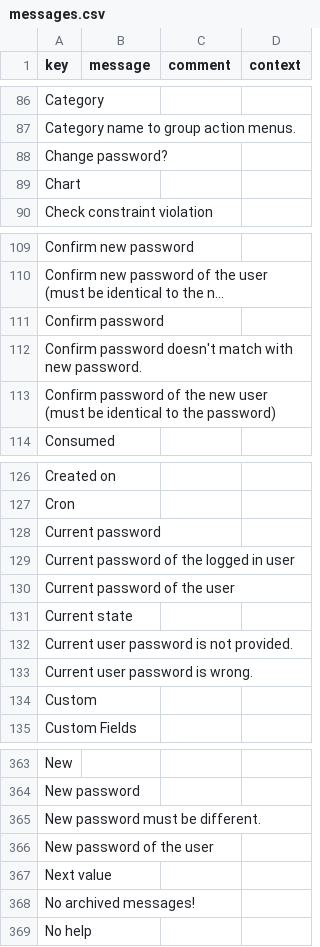
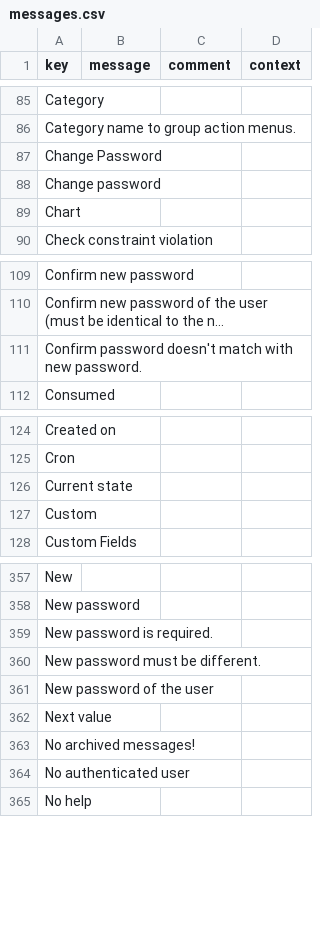
Before and after one commit to axelor/axelor-open-platform, a CSV file: axelor-core/src/main/resources/i18n/messages.csv, drawn as a sheet; only a part is shown, gaps mark what is left out; long unchanged cells end in …; removed rows and columns are numbered as before the commit, all else as after; the diff covers the shown part only; the diff names each change by its address in the sheet, - before the commit and + after, or states it on an @@ line.

```diff
--- a/axelor-core/src/main/resources/i18n/messages.csv
+++ b/axelor-core/src/main/resources/i18n/messages.csv
-A87 (key): Change password?
+A87 (key): Change Password
+row 88: Change password
-row 111: Confirm password
-row 113: Confirm password of the new user (must be identical to the password)
-row 128: Current password
-row 129: Current password of the logged in user
-row 130: Current password of the user
-row 132: Current user password is not provided.
-row 133: Current user password is wrong.
+row 359: New password is required.
+row 364: No authenticated user
```
Also changed, not shown: 4 added rows, 6 removed rows and 1 edited cell elsewhere in this file, axelor-core/src/main/resources/i18n/messages_en.csv, axelor-core/src/main/resources/i18n/messages_fr.csv, 12 other files.
